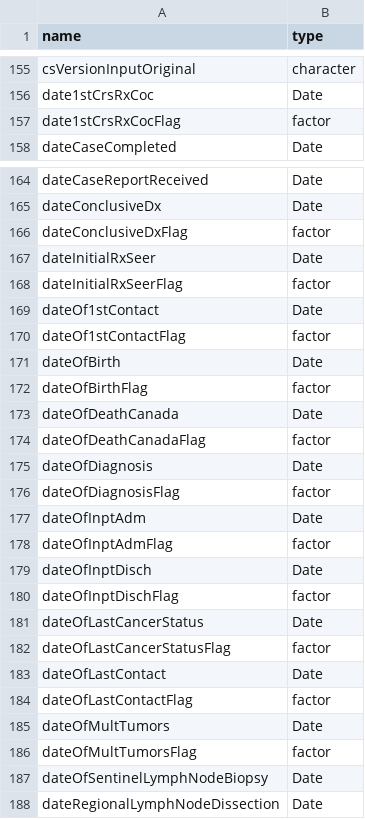
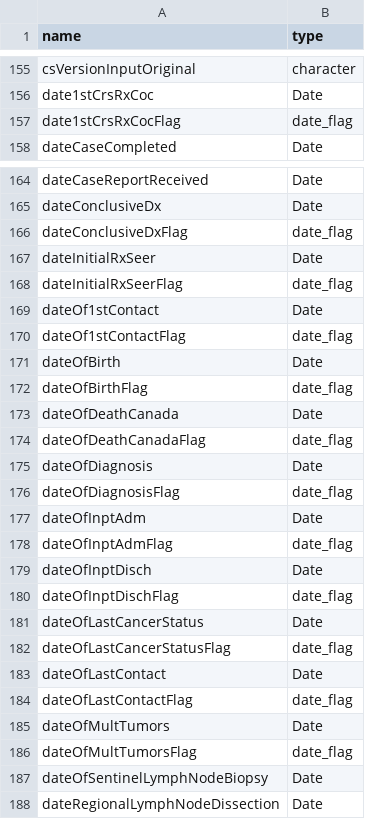
Before and after one commit to WerthPADOH/naaccr, a CSV file: data-raw/item_interpreting_info.csv, drawn as a sheet; only a part is shown, gaps mark what is left out; the diff covers the shown part only.

Commit message:
Changed date_flag to be a separate concept, and changed other field types

```diff
--- a/data-raw/item_interpreting_info.csv
+++ b/data-raw/item_interpreting_info.csv
@@ -156,3 +156,3 @@ csVersionInputOriginal,character
 date1stCrsRxCoc,Date
-date1stCrsRxCocFlag,factor
+date1stCrsRxCocFlag,date_flag
 dateCaseCompleted,Date
@@ -165,23 +165,23 @@ dateCaseReportReceived,Date
 dateConclusiveDx,Date
-dateConclusiveDxFlag,factor
+dateConclusiveDxFlag,date_flag
 dateInitialRxSeer,Date
-dateInitialRxSeerFlag,factor
+dateInitialRxSeerFlag,date_flag
 dateOf1stContact,Date
-dateOf1stContactFlag,factor
+dateOf1stContactFlag,date_flag
 dateOfBirth,Date
-dateOfBirthFlag,factor
+dateOfBirthFlag,date_flag
 dateOfDeathCanada,Date
-dateOfDeathCanadaFlag,factor
+dateOfDeathCanadaFlag,date_flag
 dateOfDiagnosis,Date
-dateOfDiagnosisFlag,factor
+dateOfDiagnosisFlag,date_flag
 dateOfInptAdm,Date
-dateOfInptAdmFlag,factor
+dateOfInptAdmFlag,date_flag
 dateOfInptDisch,Date
-dateOfInptDischFlag,factor
+dateOfInptDischFlag,date_flag
 dateOfLastCancerStatus,Date
-dateOfLastCancerStatusFlag,factor
+dateOfLastCancerStatusFlag,date_flag
 dateOfLastContact,Date
-dateOfLastContactFlag,factor
+dateOfLastContactFlag,date_flag
 dateOfMultTumors,Date
-dateOfMultTumorsFlag,factor
+dateOfMultTumorsFlag,date_flag
 dateOfSentinelLymphNodeBiopsy,Date
```
Also changed, not shown: 1 edited cell elsewhere in this file, 1 other file.
